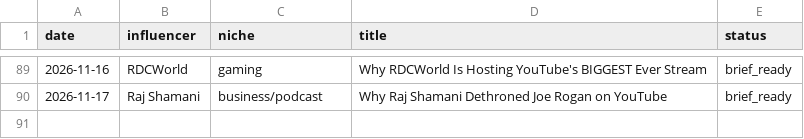
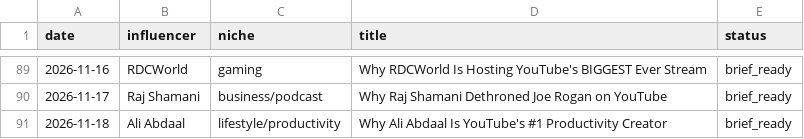
Before and after one commit to bbmw96/bbmw0-technologies, a CSV file: content/bbm0902/content-log.csv, drawn as a sheet; only a part is shown, gaps mark what is left out.

```diff
--- a/content/bbm0902/content-log.csv
+++ b/content/bbm0902/content-log.csv
@@ -90 +90,2 @@ date,influencer,niche,title,status
 2026-11-17,Raj Shamani,business/podcast,Why Raj Shamani Dethroned Joe Rogan on YouTube,brief_ready
+2026-11-18,Ali Abdaal,lifestyle/productivity,Why Ali Abdaal Is YouTube's #1 Productivity Creator,brief_ready
```
Also changed, not shown: 1 other file.
